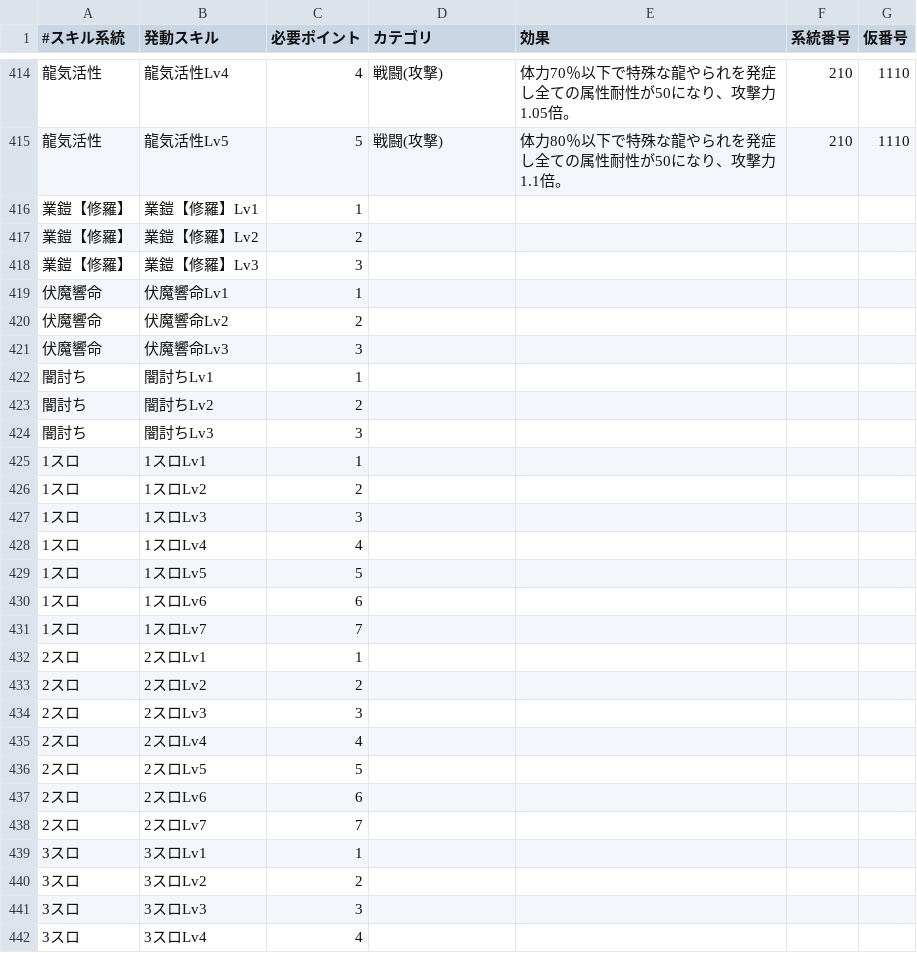
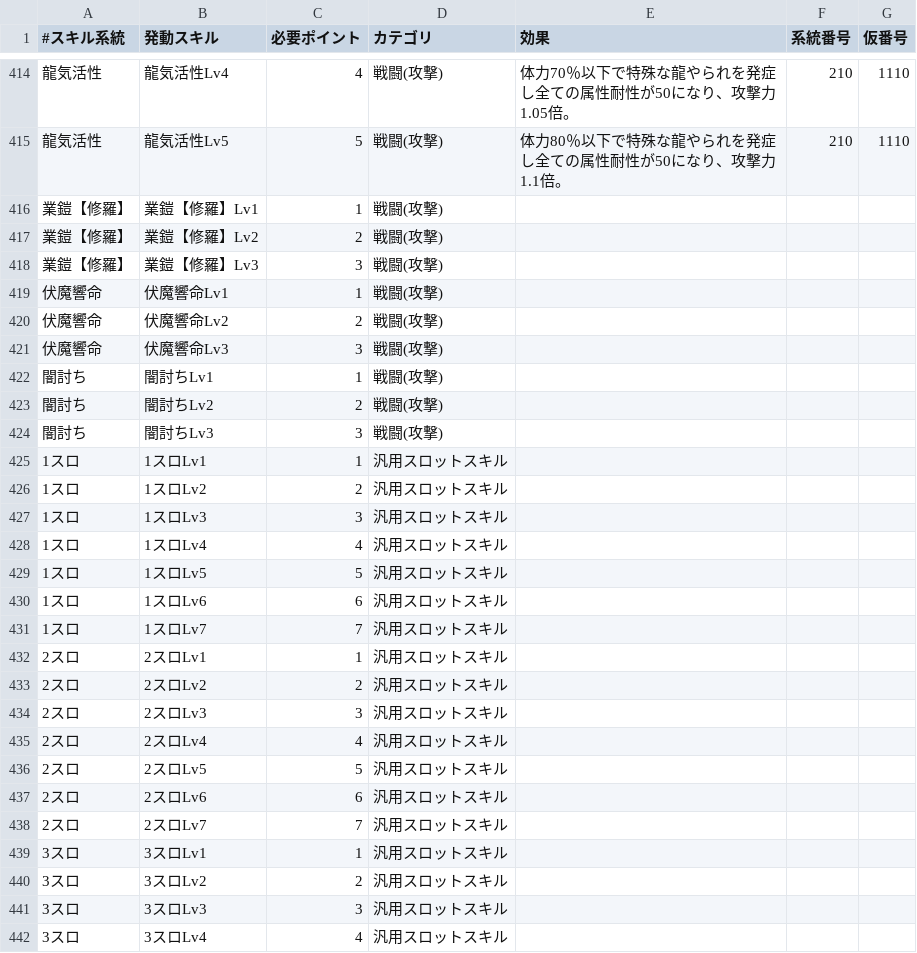
Before and after one commit to EXXXI/RiseSim, a CSV file: src/SimModel/MHR_SKILL.csv, drawn as a sheet; only a part is shown, gaps mark what is left out; the diff covers the shown part only.

Commit message:
カテゴリがついていないスキルにカテゴリを付けた

```diff
--- a/src/SimModel/MHR_SKILL.csv
+++ b/src/SimModel/MHR_SKILL.csv
@@ -415,28 +415,28 @@
 龍気活性,龍気活性Lv5,5,戦闘(攻撃),体力80％以下で特殊な龍やられを発症し全ての属性耐性が50になり、攻撃力1.1倍。,210,1110
-業鎧【修羅】,業鎧【修羅】Lv1,1,,,,
-業鎧【修羅】,業鎧【修羅】Lv2,2,,,,
-業鎧【修羅】,業鎧【修羅】Lv3,3,,,,
-伏魔響命,伏魔響命Lv1,1,,,,
-伏魔響命,伏魔響命Lv2,2,,,,
-伏魔響命,伏魔響命Lv3,3,,,,
-闇討ち,闇討ちLv1,1,,,,
-闇討ち,闇討ちLv2,2,,,,
-闇討ち,闇討ちLv3,3,,,,
-1スロ,1スロLv1,1,,,,
-1スロ,1スロLv2,2,,,,
-1スロ,1スロLv3,3,,,,
-1スロ,1スロLv4,4,,,,
-1スロ,1スロLv5,5,,,,
-1スロ,1スロLv6,6,,,,
-1スロ,1スロLv7,7,,,,
-2スロ,2スロLv1,1,,,,
-2スロ,2スロLv2,2,,,,
-2スロ,2スロLv3,3,,,,
-2スロ,2スロLv4,4,,,,
-2スロ,2スロLv5,5,,,,
-2スロ,2スロLv6,6,,,,
-2スロ,2スロLv7,7,,,,
-3スロ,3スロLv1,1,,,,
-3スロ,3スロLv2,2,,,,
-3スロ,3スロLv3,3,,,,
-3スロ,3スロLv4,4,,,,
+業鎧【修羅】,業鎧【修羅】Lv1,1,戦闘(攻撃),,,
+業鎧【修羅】,業鎧【修羅】Lv2,2,戦闘(攻撃),,,
+業鎧【修羅】,業鎧【修羅】Lv3,3,戦闘(攻撃),,,
+伏魔響命,伏魔響命Lv1,1,戦闘(攻撃),,,
+伏魔響命,伏魔響命Lv2,2,戦闘(攻撃),,,
+伏魔響命,伏魔響命Lv3,3,戦闘(攻撃),,,
+闇討ち,闇討ちLv1,1,戦闘(攻撃),,,
+闇討ち,闇討ちLv2,2,戦闘(攻撃),,,
+闇討ち,闇討ちLv3,3,戦闘(攻撃),,,
+1スロ,1スロLv1,1,汎用スロットスキル,,,
+1スロ,1スロLv2,2,汎用スロットスキル,,,
+1スロ,1スロLv3,3,汎用スロットスキル,,,
+1スロ,1スロLv4,4,汎用スロットスキル,,,
+1スロ,1スロLv5,5,汎用スロットスキル,,,
+1スロ,1スロLv6,6,汎用スロットスキル,,,
+1スロ,1スロLv7,7,汎用スロットスキル,,,
+2スロ,2スロLv1,1,汎用スロットスキル,,,
+2スロ,2スロLv2,2,汎用スロットスキル,,,
+2スロ,2スロLv3,3,汎用スロットスキル,,,
+2スロ,2スロLv4,4,汎用スロットスキル,,,
+2スロ,2スロLv5,5,汎用スロットスキル,,,
+2スロ,2スロLv6,6,汎用スロットスキル,,,
+2スロ,2スロLv7,7,汎用スロットスキル,,,
+3スロ,3スロLv1,1,汎用スロットスキル,,,
+3スロ,3スロLv2,2,汎用スロットスキル,,,
+3スロ,3スロLv3,3,汎用スロットスキル,,,
+3スロ,3スロLv4,4,汎用スロットスキル,,,
```
Also changed, not shown: 61 edited cells elsewhere in this file.
